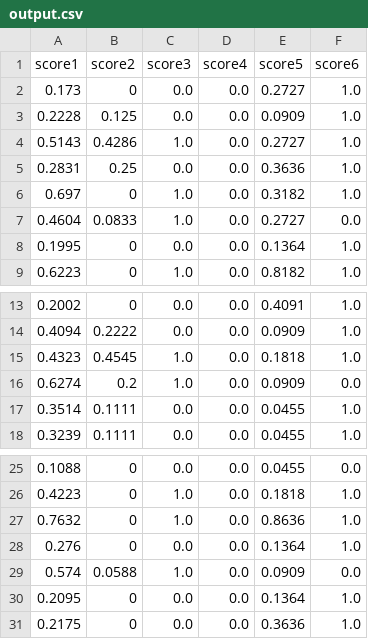
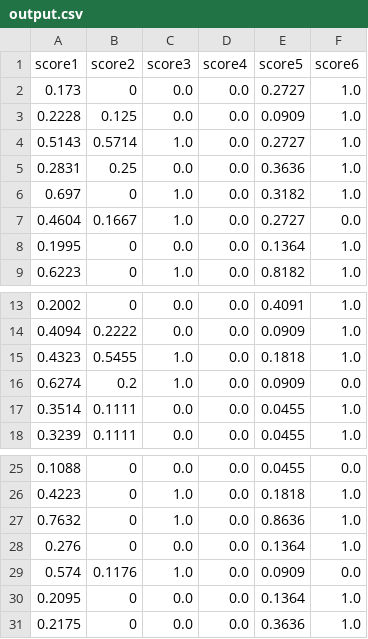
Before and after one commit to ruhitrafian66/Stemmer, a CSV file: output.csv, drawn as a sheet; only a part is shown, gaps mark what is left out.

```diff
--- a/output.csv
+++ b/output.csv
@@ -3,6 +3,6 @@
 "0.2228","0.125","0.0","0.0","0.0909","1.0"
-"0.5143","0.4286","1.0","0.0","0.2727","1.0"
+"0.5143","0.5714","1.0","0.0","0.2727","1.0"
 "0.2831","0.25","0.0","0.0","0.3636","1.0"
 "0.697","0","1.0","0.0","0.3182","1.0"
-"0.4604","0.0833","1.0","0.0","0.2727","0.0"
+"0.4604","0.1667","1.0","0.0","0.2727","0.0"
 "0.1995","0","0.0","0.0","0.1364","1.0"
@@ -14,3 +14,3 @@
 "0.4094","0.2222","0.0","0.0","0.0909","1.0"
-"0.4323","0.4545","1.0","0.0","0.1818","1.0"
+"0.4323","0.5455","1.0","0.0","0.1818","1.0"
 "0.6274","0.2","1.0","0.0","0.0909","0.0"
@@ -28,3 +28,3 @@
 "0.276","0","0.0","0.0","0.1364","1.0"
-"0.574","0.0588","1.0","0.0","0.0909","0.0"
+"0.574","0.1176","1.0","0.0","0.0909","0.0"
 "0.2095","0","0.0","0.0","0.1364","1.0"
```
Also changed, not shown: 3 other files.
